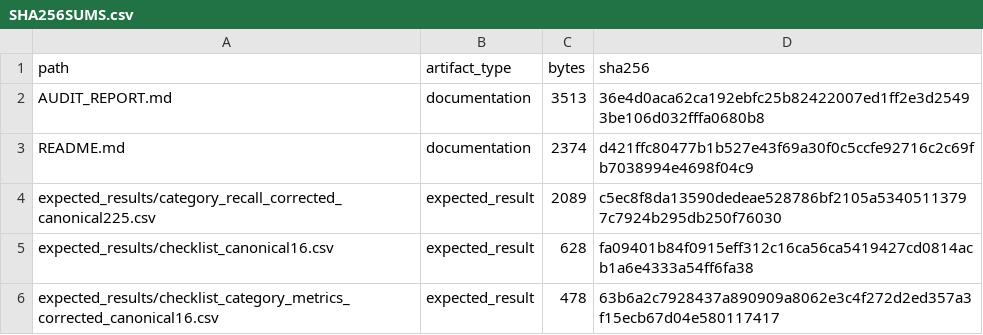
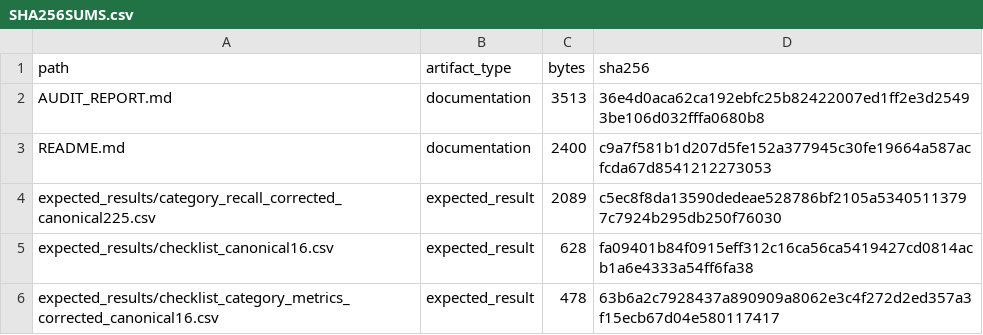
Before and after one commit to Fanncg1229/Diagtrace, a CSV file: camera_ready_release/SHA256SUMS.csv, drawn as a sheet; only a part is shown.

Commit message:
Finalize camera-ready release documentation

```diff
--- a/camera_ready_release/SHA256SUMS.csv
+++ b/camera_ready_release/SHA256SUMS.csv
@@ -2,3 +2,3 @@ path,artifact_type,bytes,sha256
 AUDIT_REPORT.md,documentation,3513,36e4d0aca62ca192ebfc25b82422007ed1ff2e3d25493be106d032fffa0680b8
-README.md,documentation,2374,d421ffc80477b1b527e43f69a30f0c5ccfe92716c2c69fb7038994e4698f04c9
+README.md,documentation,2400,c9a7f581b1d207d5fe152a377945c30fe19664a587acfcda67d8541212273053
 expected_results/category_recall_corrected_canonical225.csv,expected_result,2089,c5ec8f8da13590dedeae528786bf2105a53405113797c7924b295db250f76030
```
Also changed, not shown: 1 other file.
